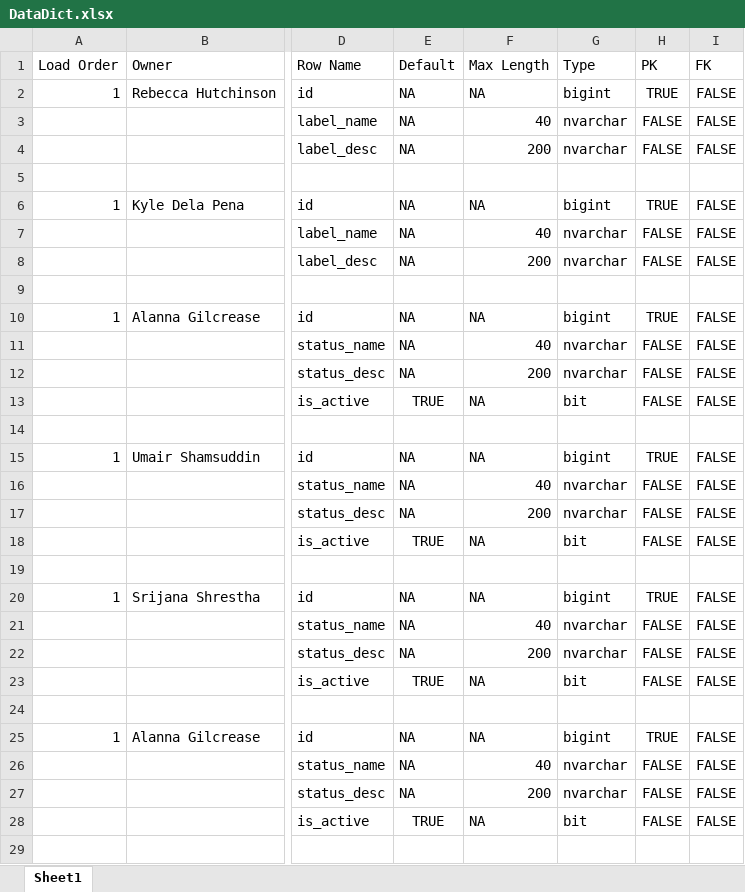
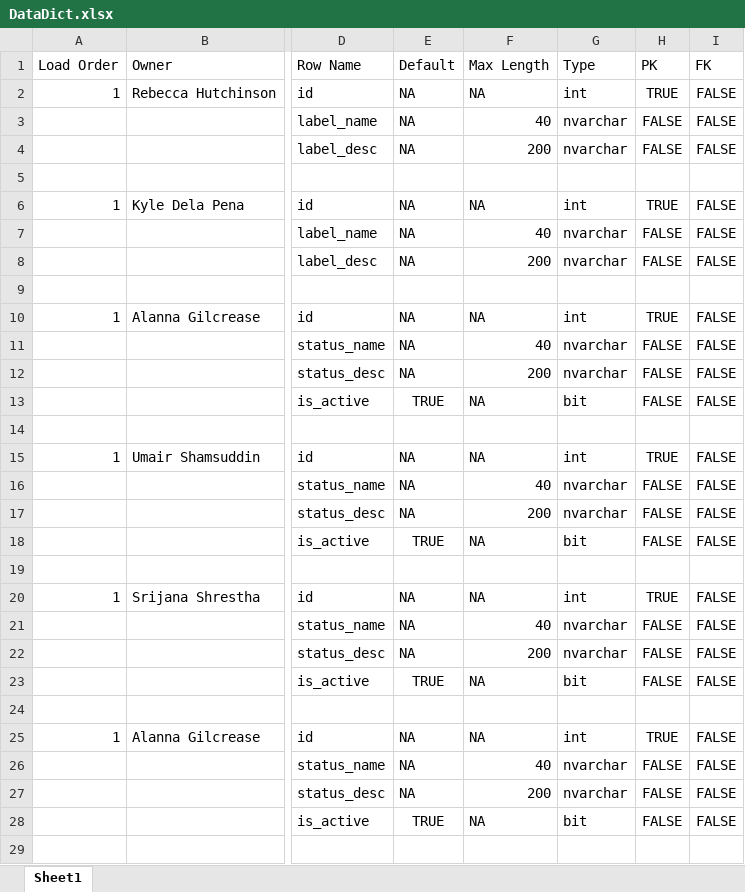
Before and after one commit to rebeccahut/TechspireProject, an Excel workbook: TechspireSite/TechspireSite/GeneratedFiles/DataDict.xlsx, sheet Sheet1, drawn as a sheet; only a part is shown, gaps mark what is left out; values as stored, in another font and other column widths than the file's, no borders; table styles not drawn; the diff covers the shown part only; the diff names each change by its address in the sheet, - before the commit and + after, or states it on an @@ line.

```diff
--- a/TechspireSite/TechspireSite/GeneratedFiles/DataDict.xlsx (sheet Sheet1)
+++ b/TechspireSite/TechspireSite/GeneratedFiles/DataDict.xlsx (sheet Sheet1)
-G2 (Type): bigint
+G2 (Type): int
-G6 (Type): bigint
+G6 (Type): int
-G10 (Type): bigint
+G10 (Type): int
-G15 (Type): bigint
+G15 (Type): int
-G20 (Type): bigint
+G20 (Type): int
-G25 (Type): bigint
+G25 (Type): int
```
Also changed, not shown: 5 added rows and 91 edited cells elsewhere in this sheet, 4 other files.
